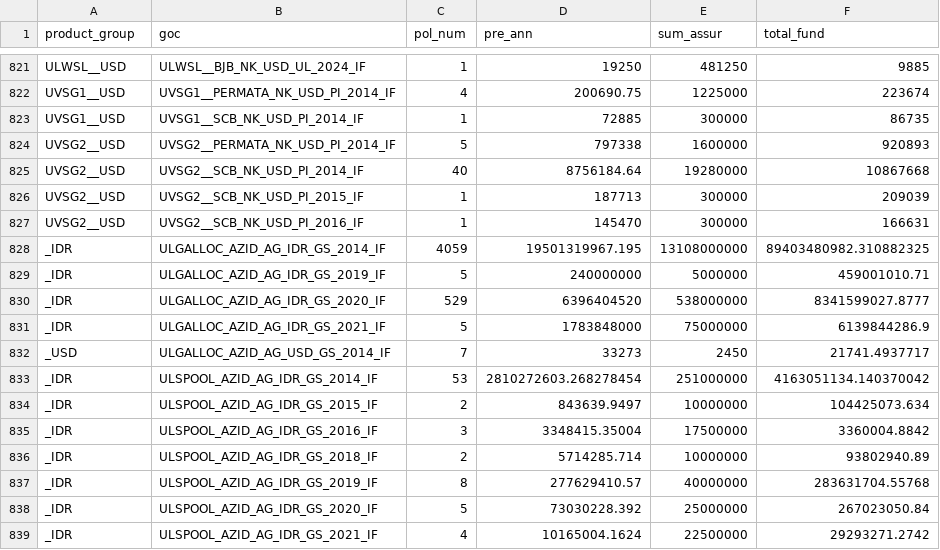
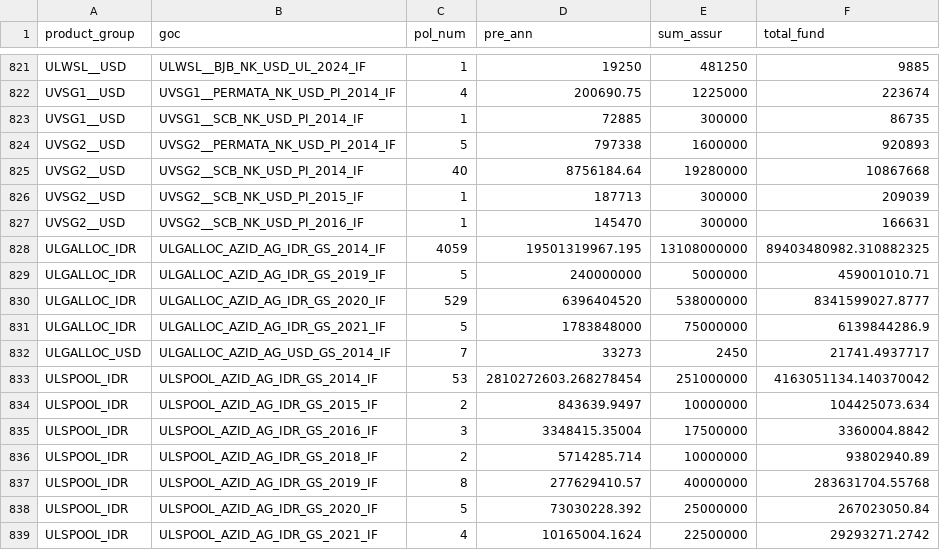
Before and after one commit to azlifedosemon/IRCS-v2, a CSV file: IRCS2-devbuild/source/DV_AZUL_Stat.csv, drawn as a sheet; only a part is shown, gaps mark what is left out.

Commit message:
[0.1.4.0] summary table done

```diff
--- a/IRCS2-devbuild/source/DV_AZUL_Stat.csv
+++ b/IRCS2-devbuild/source/DV_AZUL_Stat.csv
@@ -827,13 +827,13 @@ UVSG2__USD,UVSG2__SCB_NK_USD_PI_2015_IF,1,187713,300000,209039
 UVSG2__USD,UVSG2__SCB_NK_USD_PI_2016_IF,1,145470,300000,166631
-_IDR,ULGALLOC_AZID_AG_IDR_GS_2014_IF,4059,19501319967.195,13108000000,89403480982.310882325
-_IDR,ULGALLOC_AZID_AG_IDR_GS_2019_IF,5,240000000,5000000,459001010.71
-_IDR,ULGALLOC_AZID_AG_IDR_GS_2020_IF,529,6396404520,538000000,8341599027.8777
-_IDR,ULGALLOC_AZID_AG_IDR_GS_2021_IF,5,1783848000,75000000,6139844286.9
-_USD,ULGALLOC_AZID_AG_USD_GS_2014_IF,7,33273,2450,21741.4937717
-_IDR,ULSPOOL_AZID_AG_IDR_GS_2014_IF,53,2810272603.268278454,251000000,4163051134.140370042
-_IDR,ULSPOOL_AZID_AG_IDR_GS_2015_IF,2,843639.9497,10000000,104425073.634
-_IDR,ULSPOOL_AZID_AG_IDR_GS_2016_IF,3,3348415.35004,17500000,3360004.8842
-_IDR,ULSPOOL_AZID_AG_IDR_GS_2018_IF,2,5714285.714,10000000,93802940.89
-_IDR,ULSPOOL_AZID_AG_IDR_GS_2019_IF,8,277629410.57,40000000,283631704.55768
-_IDR,ULSPOOL_AZID_AG_IDR_GS_2020_IF,5,73030228.392,25000000,267023050.84
-_IDR,ULSPOOL_AZID_AG_IDR_GS_2021_IF,4,10165004.1624,22500000,29293271.2742
+ULGALLOC_IDR,ULGALLOC_AZID_AG_IDR_GS_2014_IF,4059,19501319967.195,13108000000,89403480982.310882325
+ULGALLOC_IDR,ULGALLOC_AZID_AG_IDR_GS_2019_IF,5,240000000,5000000,459001010.71
+ULGALLOC_IDR,ULGALLOC_AZID_AG_IDR_GS_2020_IF,529,6396404520,538000000,8341599027.8777
+ULGALLOC_IDR,ULGALLOC_AZID_AG_IDR_GS_2021_IF,5,1783848000,75000000,6139844286.9
+ULGALLOC_USD,ULGALLOC_AZID_AG_USD_GS_2014_IF,7,33273,2450,21741.4937717
+ULSPOOL_IDR,ULSPOOL_AZID_AG_IDR_GS_2014_IF,53,2810272603.268278454,251000000,4163051134.140370042
+ULSPOOL_IDR,ULSPOOL_AZID_AG_IDR_GS_2015_IF,2,843639.9497,10000000,104425073.634
+ULSPOOL_IDR,ULSPOOL_AZID_AG_IDR_GS_2016_IF,3,3348415.35004,17500000,3360004.8842
+ULSPOOL_IDR,ULSPOOL_AZID_AG_IDR_GS_2018_IF,2,5714285.714,10000000,93802940.89
+ULSPOOL_IDR,ULSPOOL_AZID_AG_IDR_GS_2019_IF,8,277629410.57,40000000,283631704.55768
+ULSPOOL_IDR,ULSPOOL_AZID_AG_IDR_GS_2020_IF,5,73030228.392,25000000,267023050.84
+ULSPOOL_IDR,ULSPOOL_AZID_AG_IDR_GS_2021_IF,4,10165004.1624,22500000,29293271.2742
```
Also changed, not shown: 4 other files.
